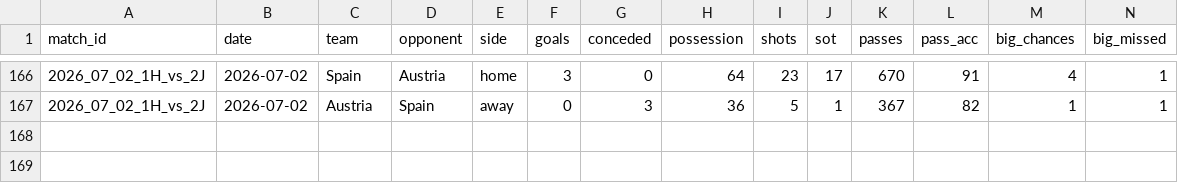
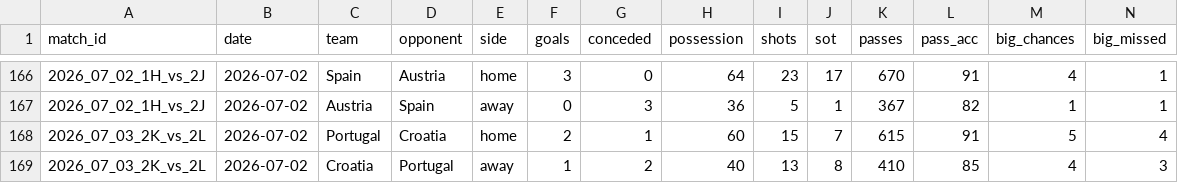
Before and after one commit to RShiri/XWORLDCUPTWIT, a CSV file: wc2026_dashboard/database/team_match_stats.csv, drawn as a sheet; only a part is shown, gaps mark what is left out; rows hold the shown columns only; the diff names each change by its address in the sheet, - before the commit and + after, or states it on an @@ line.

```diff
--- a/wc2026_dashboard/database/team_match_stats.csv
+++ b/wc2026_dashboard/database/team_match_stats.csv
+row 168: 2026_07_03_2K_vs_2L | 2026-07-02 | Portugal | Croatia | home | 2 | 1 | 60 | 15 | 7 | 615 | 91 | 5 | 4
+row 169: 2026_07_03_2K_vs_2L | 2026-07-02 | Croatia | Portugal | away | 1 | 2 | 40 | 13 | 8 | 410 | 85 | 4 | 3
```
Also changed, not shown: wc2026_dashboard/database/player_match_stats.csv, wc2026_dashboard/database/players.csv, 11 other files.
